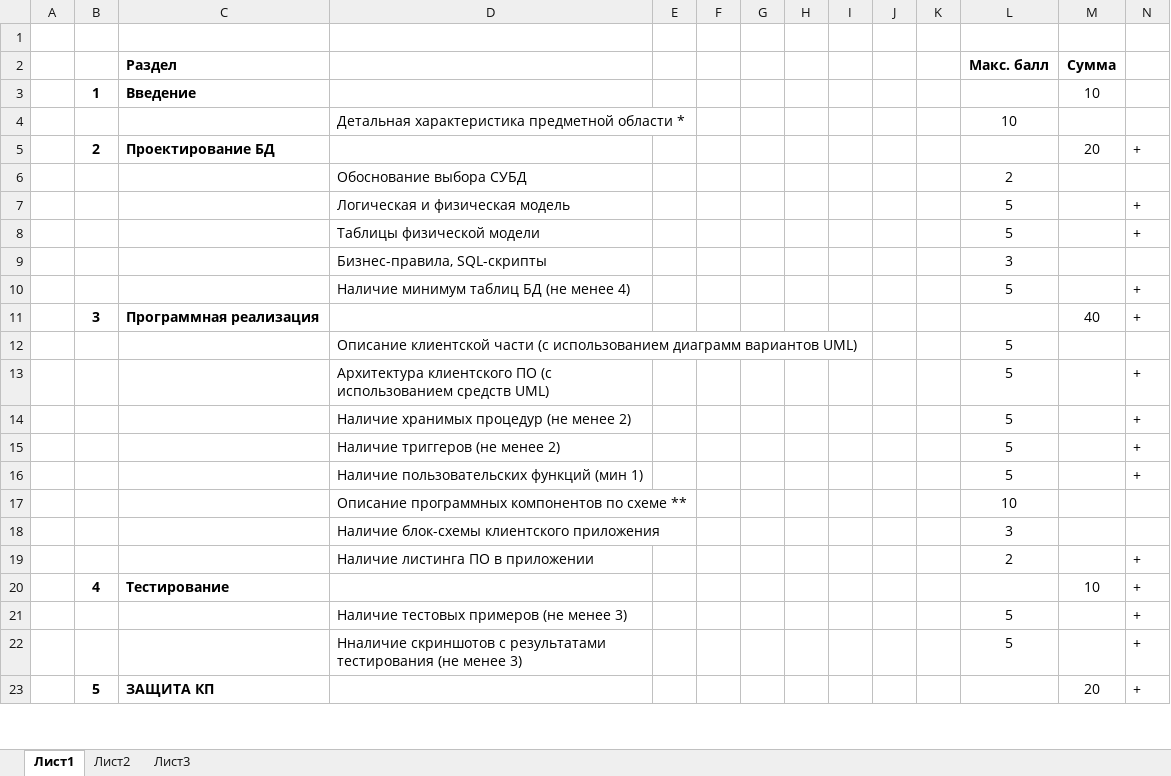
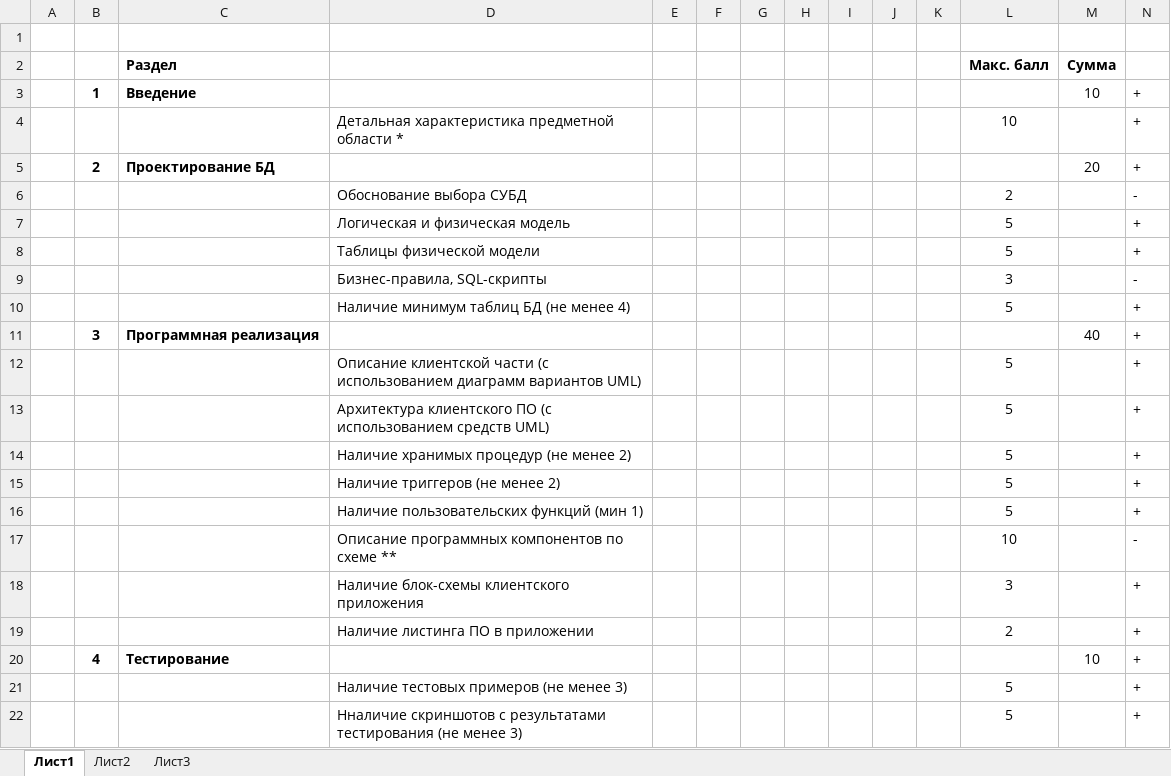
Before and after one commit to YaBershadskiy/ODB, an Excel workbook: Формуляр расчета баллов по КП.xlsx, sheet Лист1, drawn as a sheet; only a part is shown; the shorter side is filled out with more unchanged rows; values as stored, in another font and other column widths than the file's, no borders; the diff names each change by its address in the sheet, - before the commit and + after, or states it on an @@ line.

```diff
--- a/Формуляр расчета баллов по КП.xlsx (sheet Лист1)
+++ b/Формуляр расчета баллов по КП.xlsx (sheet Лист1)
-N3:N4: (empty)
+N3:N4: +
-N6: (empty)
+N6: -
-N9: (empty)
+N9: -
-N12: (empty)
+N12: +
-N17: (empty)
+N17: -
-N18: (empty)
+N18: +
```
Also changed, not shown: 5 other files.
